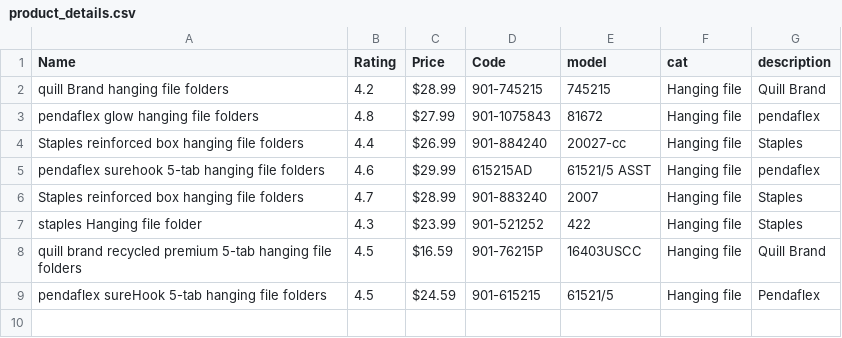
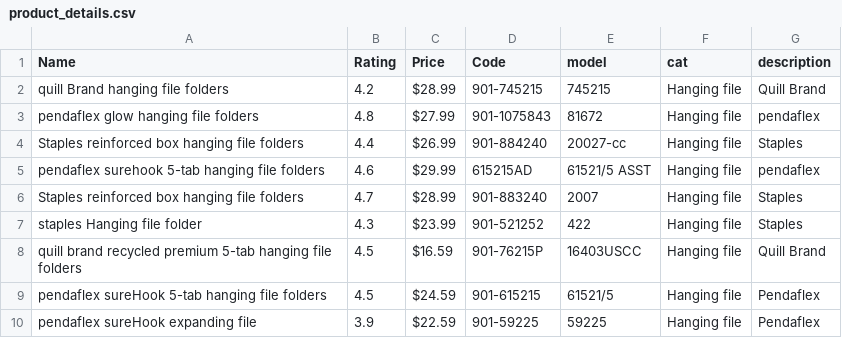
Before and after one commit to thej1819/Assignment-palle, a CSV file: product_details.csv, drawn as a sheet.

Commit message:
Update product_details.csv

```diff
--- a/product_details.csv
+++ b/product_details.csv
@@ -9 +9,2 @@ quill brand recycled premium 5-tab hanging file folders, 4.5,$16.59,901-76215P,1
 pendaflex sureHook 5-tab hanging file folders, 4.5,$24.59,901-615215,61521/5,Hanging file, Pendaflex
+pendaflex sureHook expanding file,3.9,$22.59,901-59225,59225,Hanging file, Pendaflex
```
